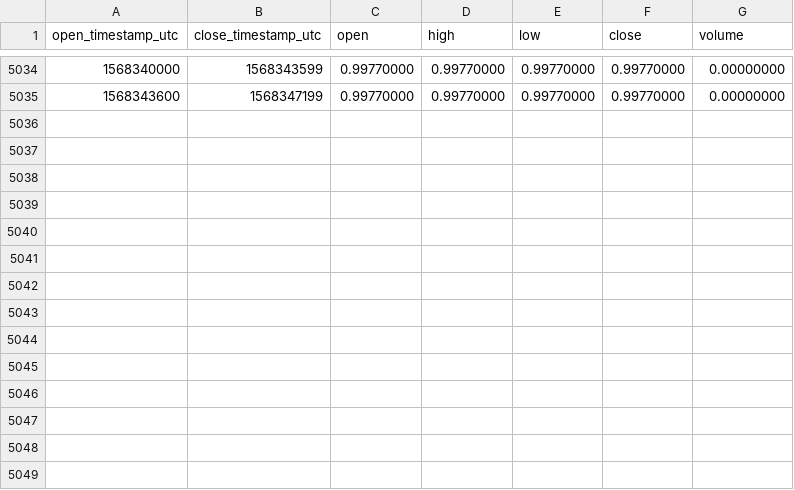
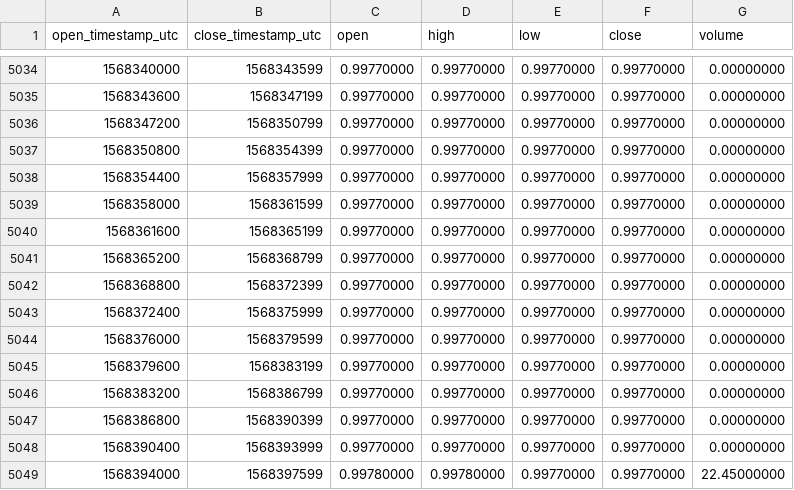
Before and after one commit to cryptobigbro/binance-USDSTUSD, a CSV file: binance-USDSTUSD-1h.csv, drawn as a sheet; only a part is shown, gaps mark what is left out.

Commit message:
Update OHLCV data.

```diff
--- a/binance-USDSTUSD-1h.csv
+++ b/binance-USDSTUSD-1h.csv
@@ -5035 +5035,15 @@ open_timestamp_utc,close_timestamp_utc,open,high,low,close,volume
 1568343600,1568347199,0.99770000,0.99770000,0.99770000,0.99770000,0.00000000
+1568347200,1568350799,0.99770000,0.99770000,0.99770000,0.99770000,0.00000000
+1568350800,1568354399,0.99770000,0.99770000,0.99770000,0.99770000,0.00000000
+1568354400,1568357999,0.99770000,0.99770000,0.99770000,0.99770000,0.00000000
+1568358000,1568361599,0.99770000,0.99770000,0.99770000,0.99770000,0.00000000
+1568361600,1568365199,0.99770000,0.99770000,0.99770000,0.99770000,0.00000000
+1568365200,1568368799,0.99770000,0.99770000,0.99770000,0.99770000,0.00000000
+1568368800,1568372399,0.99770000,0.99770000,0.99770000,0.99770000,0.00000000
+1568372400,1568375999,0.99770000,0.99770000,0.99770000,0.99770000,0.00000000
+1568376000,1568379599,0.99770000,0.99770000,0.99770000,0.99770000,0.00000000
+1568379600,1568383199,0.99770000,0.99770000,0.99770000,0.99770000,0.00000000
+1568383200,1568386799,0.99770000,0.99770000,0.99770000,0.99770000,0.00000000
+1568386800,1568390399,0.99770000,0.99770000,0.99770000,0.99770000,0.00000000
+1568390400,1568393999,0.99770000,0.99770000,0.99770000,0.99770000,0.00000000
+1568394000,1568397599,0.99780000,0.99780000,0.99770000,0.99770000,22.45000000
```
